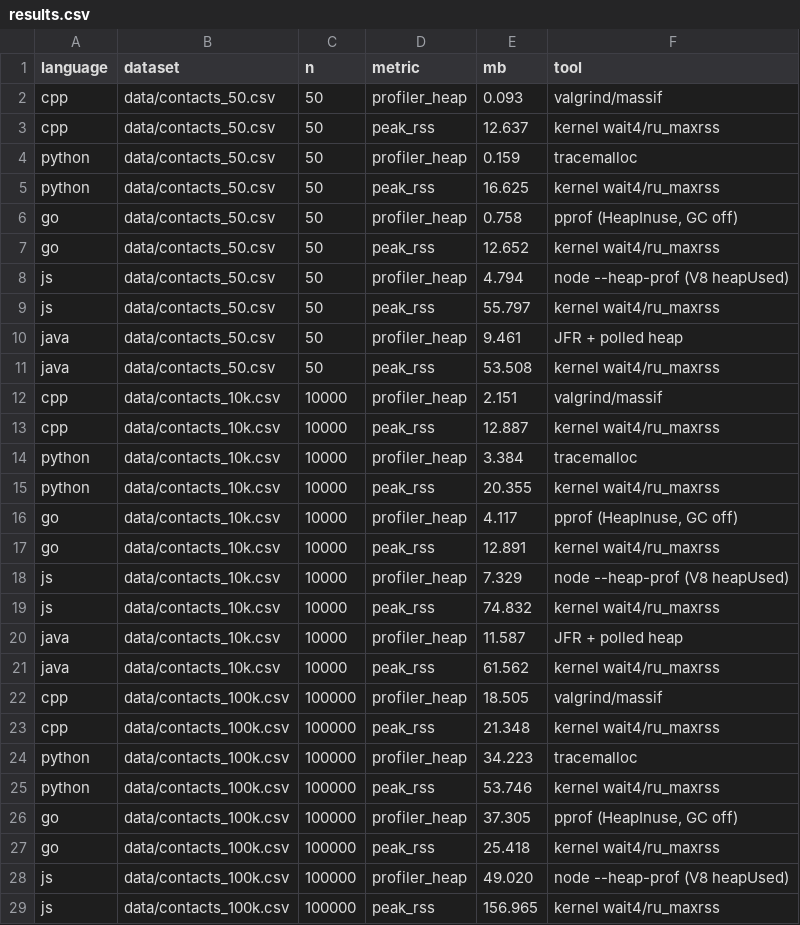
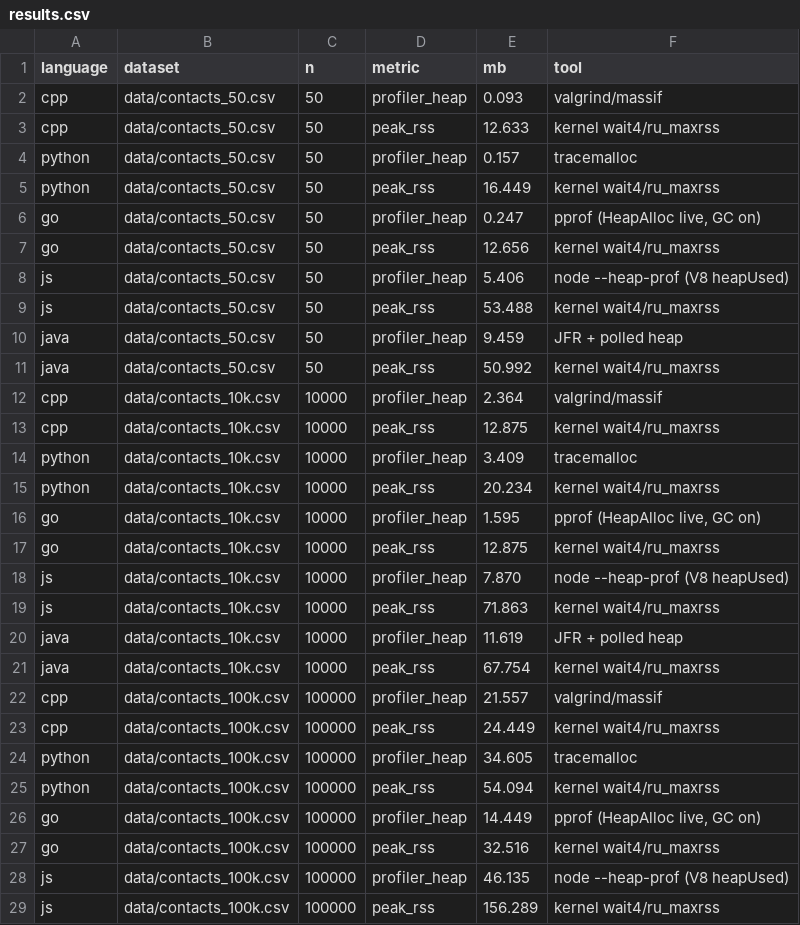
Before and after one commit to TraiNguyenVan/dsa-group-project, a CSV file: benchmark/mem/results.csv, drawn as a sheet; only a part is shown; the diff covers the shown part only.

Commit message:
leave GC on with Go benchmark

```diff
--- a/benchmark/mem/results.csv
+++ b/benchmark/mem/results.csv
@@ -2,28 +2,28 @@ language,dataset,n,metric,mb,tool
 cpp,data/contacts_50.csv,50,profiler_heap,0.093,valgrind/massif
-cpp,data/contacts_50.csv,50,peak_rss,12.637,kernel wait4/ru_maxrss
-python,data/contacts_50.csv,50,profiler_heap,0.159,tracemalloc
-python,data/contacts_50.csv,50,peak_rss,16.625,kernel wait4/ru_maxrss
-go,data/contacts_50.csv,50,profiler_heap,0.758,"pprof (HeapInuse, GC off)"
-go,data/contacts_50.csv,50,peak_rss,12.652,kernel wait4/ru_maxrss
-js,data/contacts_50.csv,50,profiler_heap,4.794,node --heap-prof (V8 heapUsed)
-js,data/contacts_50.csv,50,peak_rss,55.797,kernel wait4/ru_maxrss
-java,data/contacts_50.csv,50,profiler_heap,9.461,JFR + polled heap
-java,data/contacts_50.csv,50,peak_rss,53.508,kernel wait4/ru_maxrss
-cpp,data/contacts_10k.csv,10000,profiler_heap,2.151,valgrind/massif
-cpp,data/contacts_10k.csv,10000,peak_rss,12.887,kernel wait4/ru_maxrss
-python,data/contacts_10k.csv,10000,profiler_heap,3.384,tracemalloc
-python,data/contacts_10k.csv,10000,peak_rss,20.355,kernel wait4/ru_maxrss
-go,data/contacts_10k.csv,10000,profiler_heap,4.117,"pprof (HeapInuse, GC off)"
-go,data/contacts_10k.csv,10000,peak_rss,12.891,kernel wait4/ru_maxrss
-js,data/contacts_10k.csv,10000,profiler_heap,7.329,node --heap-prof (V8 heapUsed)
-js,data/contacts_10k.csv,10000,peak_rss,74.832,kernel wait4/ru_maxrss
-java,data/contacts_10k.csv,10000,profiler_heap,11.587,JFR + polled heap
-java,data/contacts_10k.csv,10000,peak_rss,61.562,kernel wait4/ru_maxrss
-cpp,data/contacts_100k.csv,100000,profiler_heap,18.505,valgrind/massif
-cpp,data/contacts_100k.csv,100000,peak_rss,21.348,kernel wait4/ru_maxrss
-python,data/contacts_100k.csv,100000,profiler_heap,34.223,tracemalloc
-python,data/contacts_100k.csv,100000,peak_rss,53.746,kernel wait4/ru_maxrss
-go,data/contacts_100k.csv,100000,profiler_heap,37.305,"pprof (HeapInuse, GC off)"
-go,data/contacts_100k.csv,100000,peak_rss,25.418,kernel wait4/ru_maxrss
-js,data/contacts_100k.csv,100000,profiler_heap,49.020,node --heap-prof (V8 heapUsed)
-js,data/contacts_100k.csv,100000,peak_rss,156.965,kernel wait4/ru_maxrss
+cpp,data/contacts_50.csv,50,peak_rss,12.633,kernel wait4/ru_maxrss
+python,data/contacts_50.csv,50,profiler_heap,0.157,tracemalloc
+python,data/contacts_50.csv,50,peak_rss,16.449,kernel wait4/ru_maxrss
+go,data/contacts_50.csv,50,profiler_heap,0.247,"pprof (HeapAlloc live, GC on)"
+go,data/contacts_50.csv,50,peak_rss,12.656,kernel wait4/ru_maxrss
+js,data/contacts_50.csv,50,profiler_heap,5.406,node --heap-prof (V8 heapUsed)
+js,data/contacts_50.csv,50,peak_rss,53.488,kernel wait4/ru_maxrss
+java,data/contacts_50.csv,50,profiler_heap,9.459,JFR + polled heap
+java,data/contacts_50.csv,50,peak_rss,50.992,kernel wait4/ru_maxrss
+cpp,data/contacts_10k.csv,10000,profiler_heap,2.364,valgrind/massif
+cpp,data/contacts_10k.csv,10000,peak_rss,12.875,kernel wait4/ru_maxrss
+python,data/contacts_10k.csv,10000,profiler_heap,3.409,tracemalloc
+python,data/contacts_10k.csv,10000,peak_rss,20.234,kernel wait4/ru_maxrss
+go,data/contacts_10k.csv,10000,profiler_heap,1.595,"pprof (HeapAlloc live, GC on)"
+go,data/contacts_10k.csv,10000,peak_rss,12.875,kernel wait4/ru_maxrss
+js,data/contacts_10k.csv,10000,profiler_heap,7.870,node --heap-prof (V8 heapUsed)
+js,data/contacts_10k.csv,10000,peak_rss,71.863,kernel wait4/ru_maxrss
+java,data/contacts_10k.csv,10000,profiler_heap,11.619,JFR + polled heap
+java,data/contacts_10k.csv,10000,peak_rss,67.754,kernel wait4/ru_maxrss
+cpp,data/contacts_100k.csv,100000,profiler_heap,21.557,valgrind/massif
+cpp,data/contacts_100k.csv,100000,peak_rss,24.449,kernel wait4/ru_maxrss
+python,data/contacts_100k.csv,100000,profiler_heap,34.605,tracemalloc
+python,data/contacts_100k.csv,100000,peak_rss,54.094,kernel wait4/ru_maxrss
+go,data/contacts_100k.csv,100000,profiler_heap,14.449,"pprof (HeapAlloc live, GC on)"
+go,data/contacts_100k.csv,100000,peak_rss,32.516,kernel wait4/ru_maxrss
+js,data/contacts_100k.csv,100000,profiler_heap,46.135,node --heap-prof (V8 heapUsed)
+js,data/contacts_100k.csv,100000,peak_rss,156.289,kernel wait4/ru_maxrss
```
Also changed, not shown: 35 edited cells elsewhere in this file, 11 other files.
